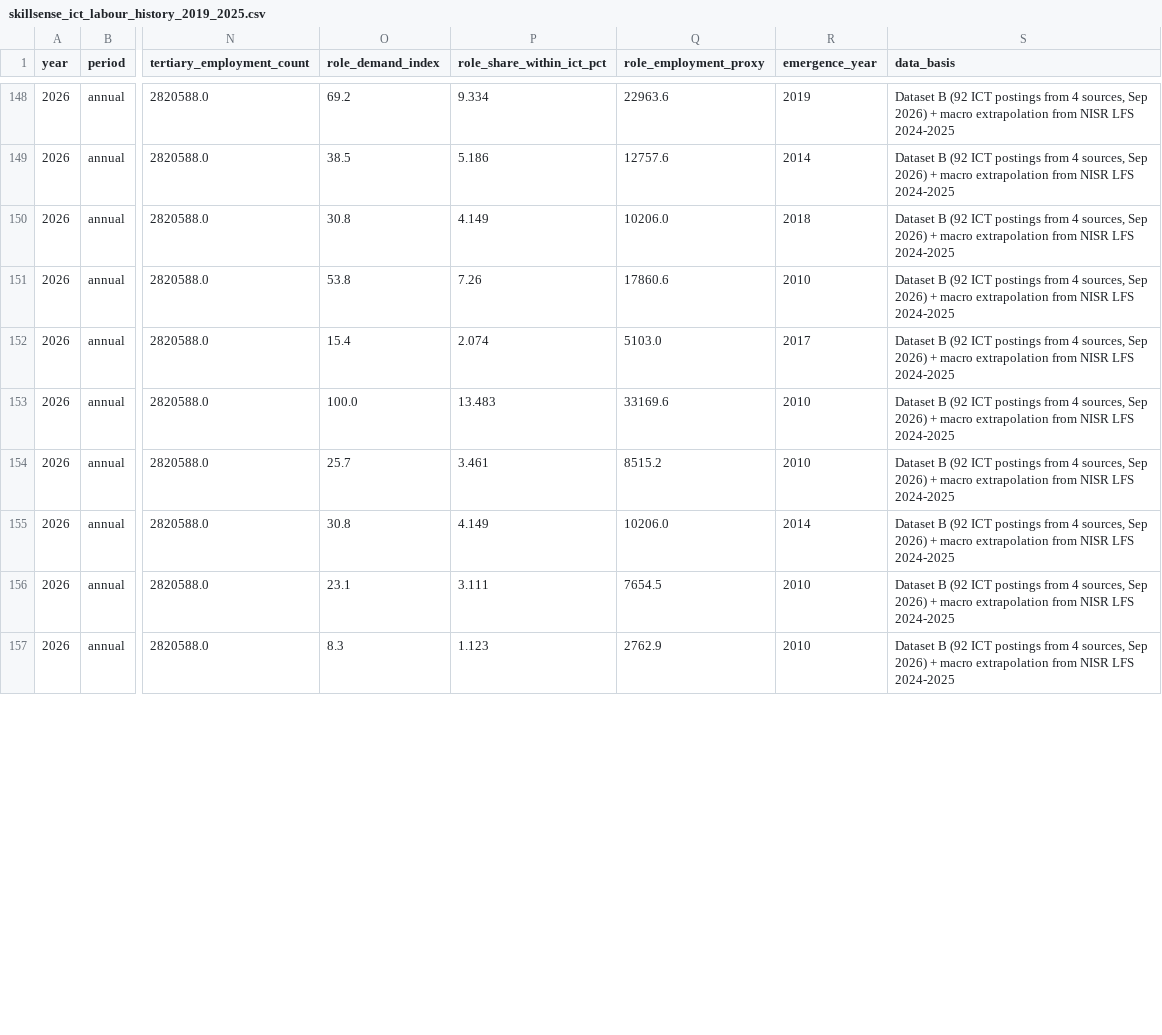
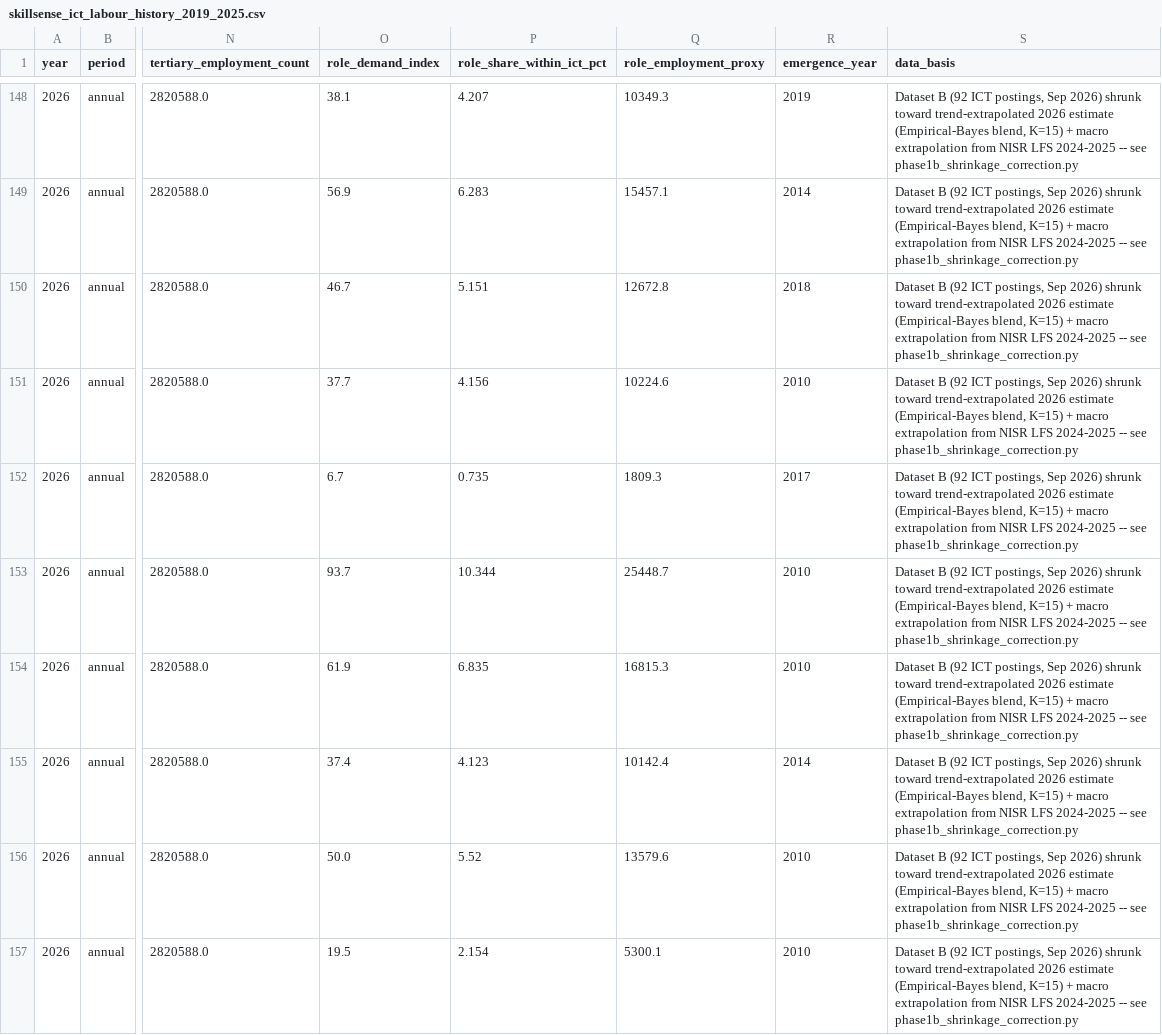
Before and after one commit to nsumba018/Skillsense, a CSV file: skillsense_job_data/data/historical/skillsense_ict_labour_history_2019_2025.csv, drawn as a sheet; only a part is shown, gaps mark what is left out; the diff covers the shown part only; the diff names each change by its address in the sheet, - before the commit and + after, or states it on an @@ line.

Commit message:
Add Phase 1B shrinkage correction for 2026 row noise
Phase 1's 2026 row (phase1_data_finalization.py) wrote raw Dataset B
posting shares (92 postings, ~4.6/role) directly into
role_share_within_ict_pct, the same column used for 21 years of
NISR-survey-derived data. With that few postings per role, sampling
noise dominates: several roles show implausible 2025->2026 jumps
(e.g. Software Developer 100->53.8, DevOps/Cloud Engineer 8.9->69.2).

This adds a follow-on correction (not a rewrite of Herve's script):
phase1b_shrinkage_correction.py blends the raw posting share with a
trend-extrapolated share, weighted by each role's posting count
(n/(n+15)), so low-sample roles shrink toward the historical trend
instead of being treated as a reliable measurement. Replaces the
original "50% decay for zero-posting roles" placeholder with the same
shrinkage logic. Recalculates dependent role_employment_proxy,
role_demand_index, and 2024/2025 target columns; re-validates shares
sum to 100%, max index = 100, zero nulls.

For team review before merge, not applied to develop directly.

```diff
--- a/skillsense_job_data/data/historical/skillsense_ict_labour_history_2019_2025.csv
+++ b/skillsense_job_data/data/historical/skillsense_ict_labour_history_2019_2025.csv
-O148 (role_demand_index): 69.2
+O148 (role_demand_index): 38.1
-P148 (role_share_within_ict_pct): 9.334
+P148 (role_share_within_ict_pct): 4.207
-Q148 (role_employment_proxy): 22963.6
+Q148 (role_employment_proxy): 10349.3
-S148:S157 (data_basis): …(92 ICT postings from 4 sources, Sep 2026) + macro extrapolation from NISR LFS 2024-2025
+S148:S157 (data_basis): …(92 ICT postings, Sep 2026) shrunk toward trend-extrapolated 2026 estimate (Empirical-Bayes blend, K=15) + macro extrapolation from NISR LFS 2024-2025 -- see phase1b_shrinkage_correction.py
-O149 (role_demand_index): 38.5
+O149 (role_demand_index): 56.9
-P149 (role_share_within_ict_pct): 5.186
+P149 (role_share_within_ict_pct): 6.283
-Q149 (role_employment_proxy): 12757.6
+Q149 (role_employment_proxy): 15457.1
-O150 (role_demand_index): 30.8
+O150 (role_demand_index): 46.7
-P150 (role_share_within_ict_pct): 4.149
+P150 (role_share_within_ict_pct): 5.151
-Q150 (role_employment_proxy): 10206.0
+Q150 (role_employment_proxy): 12672.8
-O151 (role_demand_index): 53.8
+O151 (role_demand_index): 37.7
-P151 (role_share_within_ict_pct): 7.26
+P151 (role_share_within_ict_pct): 4.156
-Q151 (role_employment_proxy): 17860.6
+Q151 (role_employment_proxy): 10224.6
-O152 (role_demand_index): 15.4
+O152 (role_demand_index): 6.7
-P152 (role_share_within_ict_pct): 2.074
+P152 (role_share_within_ict_pct): 0.735
-Q152 (role_employment_proxy): 5103.0
+Q152 (role_employment_proxy): 1809.3
-O153 (role_demand_index): 100.0
+O153 (role_demand_index): 93.7
-P153 (role_share_within_ict_pct): 13.483
+P153 (role_share_within_ict_pct): 10.344
-Q153 (role_employment_proxy): 33169.6
+Q153 (role_employment_proxy): 25448.7
-O154 (role_demand_index): 25.7
+O154 (role_demand_index): 61.9
-P154 (role_share_within_ict_pct): 3.461
+P154 (role_share_within_ict_pct): 6.835
-Q154 (role_employment_proxy): 8515.2
+Q154 (role_employment_proxy): 16815.3
-O155 (role_demand_index): 30.8
+O155 (role_demand_index): 37.4
-P155 (role_share_within_ict_pct): 4.149
+P155 (role_share_within_ict_pct): 4.123
-Q155 (role_employment_proxy): 10206.0
+Q155 (role_employment_proxy): 10142.4
-O156 (role_demand_index): 23.1
+O156 (role_demand_index): 50.0
-P156 (role_share_within_ict_pct): 3.111
+P156 (role_share_within_ict_pct): 5.52
-Q156 (role_employment_proxy): 7654.5
+Q156 (role_employment_proxy): 13579.6
-O157 (role_demand_index): 8.3
+O157 (role_demand_index): 19.5
-P157 (role_share_within_ict_pct): 1.123
+P157 (role_share_within_ict_pct): 2.154
-Q157 (role_employment_proxy): 2762.9
+Q157 (role_employment_proxy): 5300.1
```
Also changed, not shown: 80 edited cells elsewhere in this file, 1 other file.
